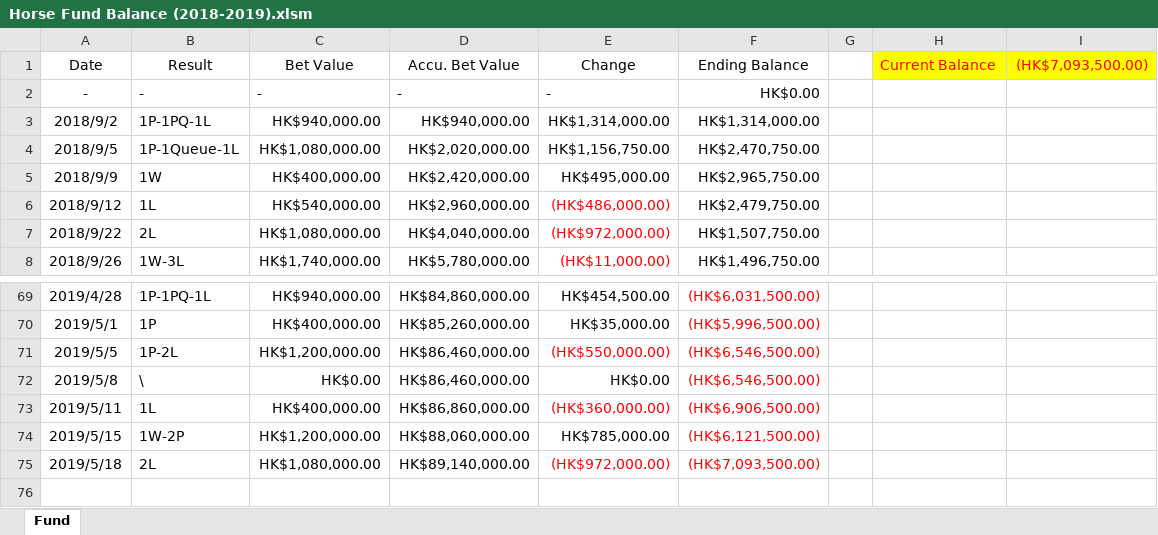
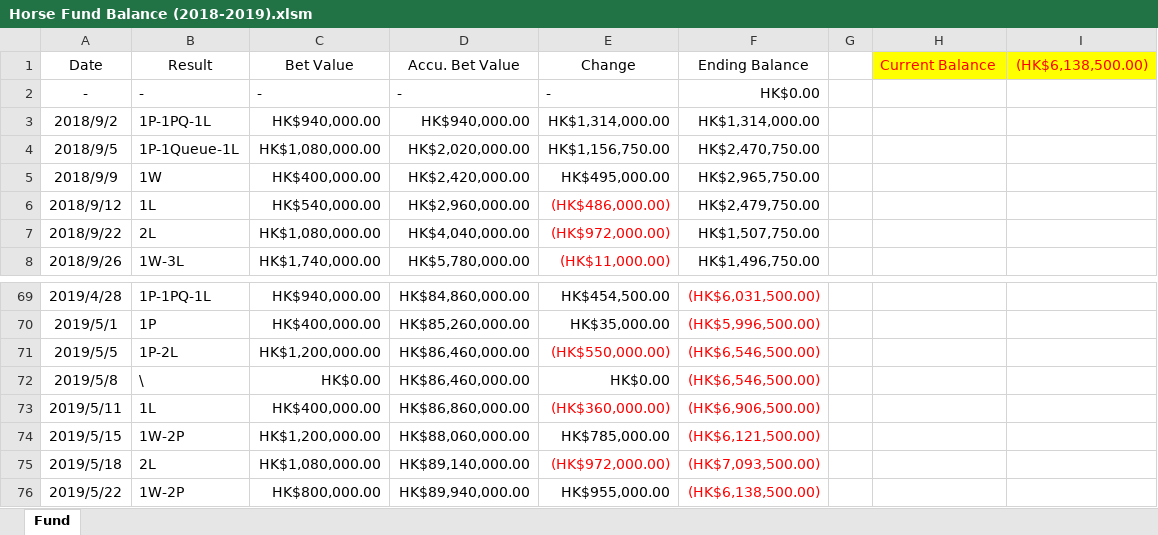
Before and after one commit to WagJK/horse-reports, an Excel workbook: project/convert/Horse Fund Balance (2018-2019).xlsm, sheet Fund, drawn as a sheet; only a part is shown, gaps mark what is left out; values as stored, in another font and other column widths than the file's, no borders; charts and pictures and table styles not drawn; the diff names each change by its address in the sheet, - before the commit and + after, or states it on an @@ line.

Commit message:
convert 5.22

```diff
--- a/project/convert/Horse Fund Balance (2018-2019).xlsm (sheet Fund)
+++ b/project/convert/Horse Fund Balance (2018-2019).xlsm (sheet Fund)
-I1: (HK$7,093,500.00)
+I1: (HK$6,138,500.00)
+row 76: 2019/5/22 | 1W-2P | HK$800,000.00 | HK$89,940,000.00 | HK$955,000.00 | (HK$6,138,500.00)
```
Also changed, not shown: charts or pictures, 3 other files.
